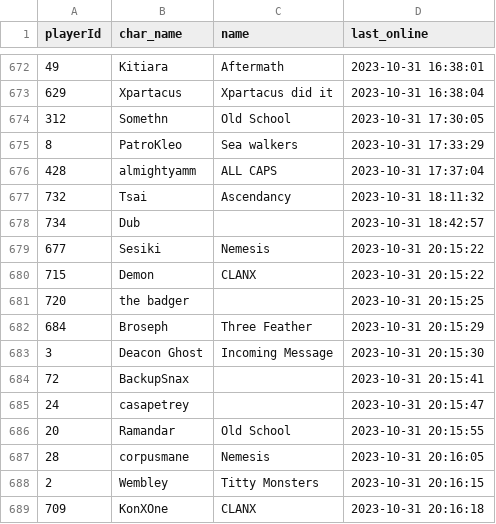
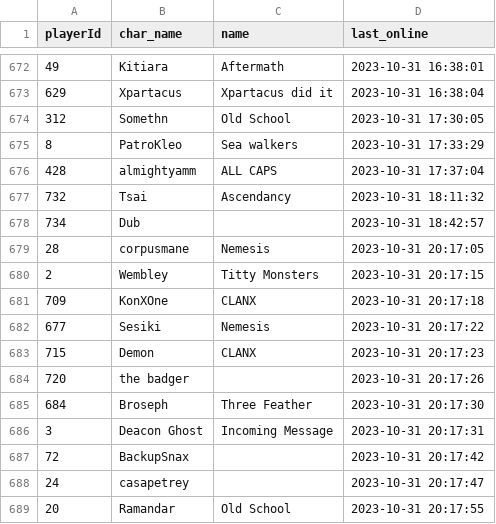
Before and after one commit to Mijin1/Logins, a CSV file: output.csv, drawn as a sheet; only a part is shown, gaps mark what is left out.

Commit message:
Update data

```diff
--- a/output.csv
+++ b/output.csv
@@ -678,12 +678,12 @@ playerId,char_name,name,last_online
 734,Dub,,2023-10-31 18:42:57
-677,Sesiki,Nemesis,2023-10-31 20:15:22
-715,Demon,CLANX,2023-10-31 20:15:22
-720,the badger,,2023-10-31 20:15:25
-684,Broseph,Three Feather,2023-10-31 20:15:29
-3,Deacon Ghost,Incoming Message,2023-10-31 20:15:30
-72,BackupSnax,,2023-10-31 20:15:41
-24,casapetrey,,2023-10-31 20:15:47
-20,Ramandar,Old School,2023-10-31 20:15:55
-28,corpusmane,Nemesis,2023-10-31 20:16:05
-2,Wembley,Titty Monsters,2023-10-31 20:16:15
-709,KonXOne,CLANX,2023-10-31 20:16:18
+28,corpusmane,Nemesis,2023-10-31 20:17:05
+2,Wembley,Titty Monsters,2023-10-31 20:17:15
+709,KonXOne,CLANX,2023-10-31 20:17:18
+677,Sesiki,Nemesis,2023-10-31 20:17:22
+715,Demon,CLANX,2023-10-31 20:17:23
+720,the badger,,2023-10-31 20:17:26
+684,Broseph,Three Feather,2023-10-31 20:17:30
+3,Deacon Ghost,Incoming Message,2023-10-31 20:17:31
+72,BackupSnax,,2023-10-31 20:17:42
+24,casapetrey,,2023-10-31 20:17:47
+20,Ramandar,Old School,2023-10-31 20:17:55
```
